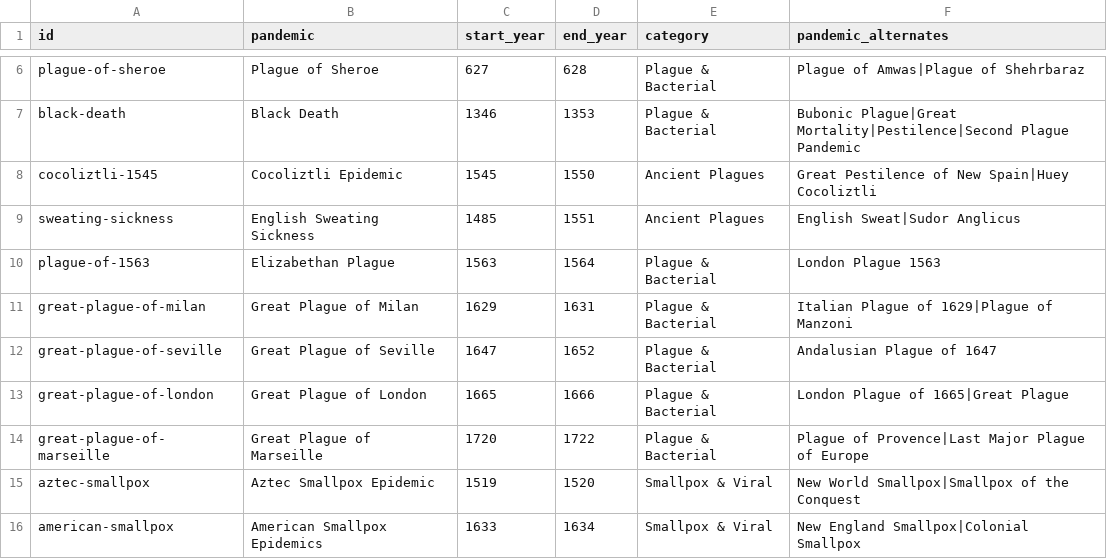
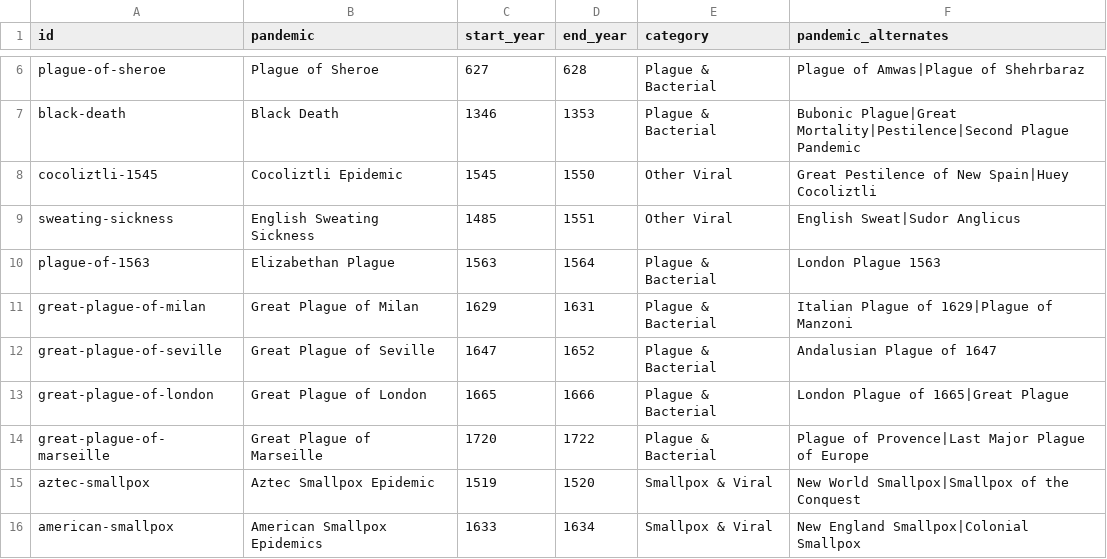
Before and after one commit to angussbj/quiz, a CSV file: public/data/history/science/pandemics.csv, drawn as a sheet; only a part is shown, gaps mark what is left out.

```diff
--- a/public/data/history/science/pandemics.csv
+++ b/public/data/history/science/pandemics.csv
@@ -7,4 +7,4 @@ plague-of-sheroe,Plague of Sheroe,627,628,Plague & Bacterial,Plague of Amwas|Pla
 black-death,Black Death,1346,1353,Plague & Bacterial,Bubonic Plague|Great Mortality|Pestilence|Second Plague Pandemic
-cocoliztli-1545,Cocoliztli Epidemic,1545,1550,Ancient Plagues,Great Pestilence of New Spain|Huey Cocoliztli
-sweating-sickness,English Sweating Sickness,1485,1551,Ancient Plagues,English Sweat|Sudor Anglicus
+cocoliztli-1545,Cocoliztli Epidemic,1545,1550,Other Viral,Great Pestilence of New Spain|Huey Cocoliztli
+sweating-sickness,English Sweating Sickness,1485,1551,Other Viral,English Sweat|Sudor Anglicus
 plague-of-1563,Elizabethan Plague,1563,1564,Plague & Bacterial,London Plague 1563
```
Also changed, not shown: public/data/history/ancient/ancient-civilizations.csv, public/data/history/ancient/geological-eras.csv, 15 other files.
